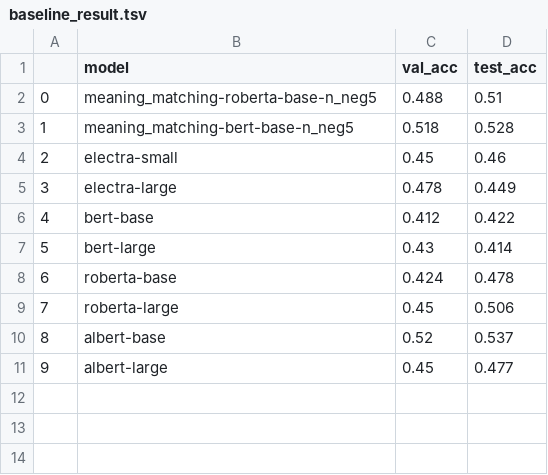
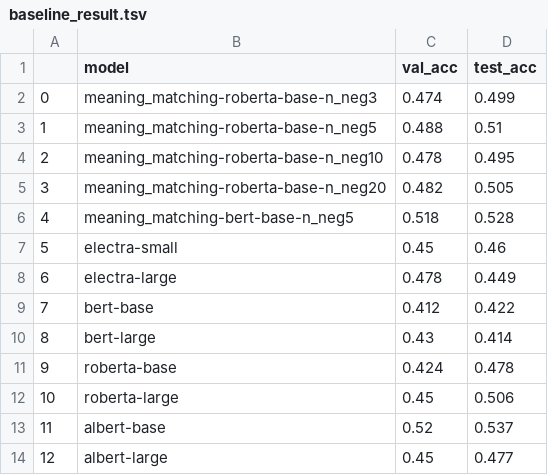
Before and after one commit to MJ-Jang/beyond-distributional, a TSV file: output/sei_experiment/baseline_result.tsv, drawn as a sheet; addresses are those after the commit; the diff names each change by its address in the sheet, - before the commit and + after, or states it on an @@ line.

Commit message:
update

```diff
--- a/output/sei_experiment/baseline_result.tsv
+++ b/output/sei_experiment/baseline_result.tsv
+row 2: 0 | meaning_matching-roberta-base-n_neg3 | 0.474 | 0.499
@@ column A renumbered from row 3 down @@
+row 4: 2 | meaning_matching-roberta-base-n_neg10 | 0.478 | 0.495
+row 5: 3 | meaning_matching-roberta-base-n_neg20 | 0.482 | 0.505
```
